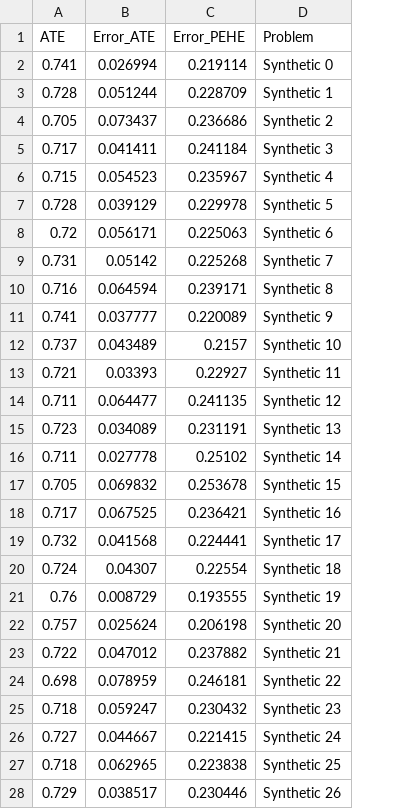
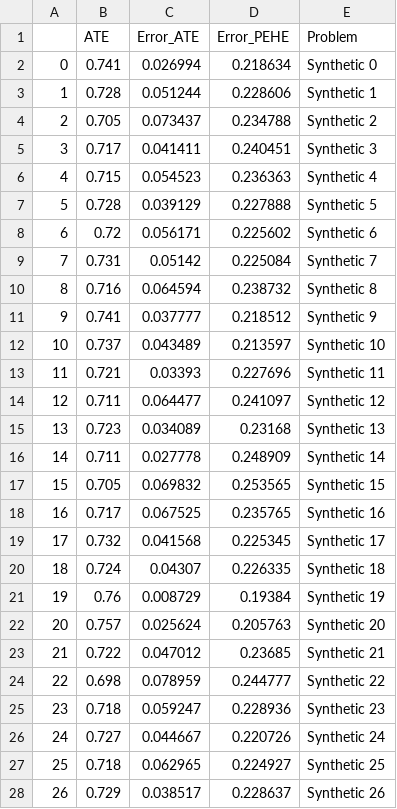
Before and after one commit to ilivieris/C-XGBoost, a CSV file: Results/Synthetic_kNN-DragonNet-euclidean-k=11.csv, drawn as a sheet; only a part is shown; addresses are those after the commit; the diff covers the shown part only; the diff names each change by its address in the sheet, - before the commit and + after, or states it on an @@ line.

```diff
--- a/Results/Synthetic_kNN-DragonNet-euclidean-k=11.csv
+++ b/Results/Synthetic_kNN-DragonNet-euclidean-k=11.csv
+column A, rows 2-28: 0 | 1 | 2 | 3 | 4 | 5 | 6 | 7 | 8 | 9 | 10 | 11 | 12 | 13 | 14 | 15 | 16 | 17 | 18 | 19 | 20 | 21 | 22 | 23 | 24 | 25 | 26
-D2 (Error_PEHE): 0.219114
+D2 (Error_PEHE): 0.218634
-D3 (Error_PEHE): 0.228709
+D3 (Error_PEHE): 0.228606
-D4 (Error_PEHE): 0.236686
+D4 (Error_PEHE): 0.234788
-D5 (Error_PEHE): 0.241184
+D5 (Error_PEHE): 0.240451
-D6 (Error_PEHE): 0.235967
+D6 (Error_PEHE): 0.236363
-D7 (Error_PEHE): 0.229978
+D7 (Error_PEHE): 0.227888
-D8 (Error_PEHE): 0.225063
+D8 (Error_PEHE): 0.225602
-D9 (Error_PEHE): 0.225268
+D9 (Error_PEHE): 0.225084
-D10 (Error_PEHE): 0.239171
+D10 (Error_PEHE): 0.238732
-D11 (Error_PEHE): 0.220089
+D11 (Error_PEHE): 0.218512
-D12 (Error_PEHE): 0.2157
+D12 (Error_PEHE): 0.213597
-D13 (Error_PEHE): 0.22927
+D13 (Error_PEHE): 0.227696
-D14 (Error_PEHE): 0.241135
+D14 (Error_PEHE): 0.241097
-D15 (Error_PEHE): 0.231191
+D15 (Error_PEHE): 0.23168
-D16 (Error_PEHE): 0.25102
+D16 (Error_PEHE): 0.248909
-D17 (Error_PEHE): 0.253678
+D17 (Error_PEHE): 0.253565
-D18 (Error_PEHE): 0.236421
+D18 (Error_PEHE): 0.235765
-D19 (Error_PEHE): 0.224441
+D19 (Error_PEHE): 0.225345
-D20 (Error_PEHE): 0.22554
+D20 (Error_PEHE): 0.226335
-D21 (Error_PEHE): 0.193555
+D21 (Error_PEHE): 0.19384
-D22 (Error_PEHE): 0.206198
+D22 (Error_PEHE): 0.205763
-D23 (Error_PEHE): 0.237882
+D23 (Error_PEHE): 0.23685
-D24 (Error_PEHE): 0.246181
+D24 (Error_PEHE): 0.244777
-D25 (Error_PEHE): 0.230432
+D25 (Error_PEHE): 0.228936
-D26 (Error_PEHE): 0.221415
+D26 (Error_PEHE): 0.220726
-D27 (Error_PEHE): 0.223838
+D27 (Error_PEHE): 0.224927
-D28 (Error_PEHE): 0.230446
+D28 (Error_PEHE): 0.228637
```
Also changed, not shown: 73 edited cells elsewhere in this file, Results/ACIC_R-Forest.csv, Results/Synthetic_DragonNet.csv, 8 other files.
